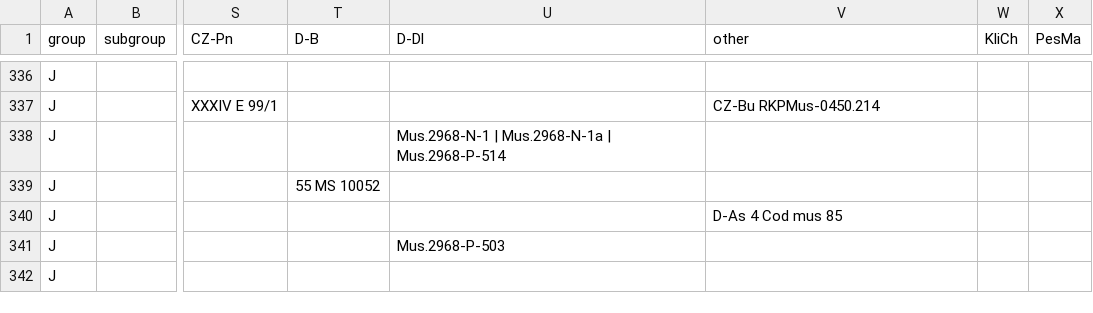
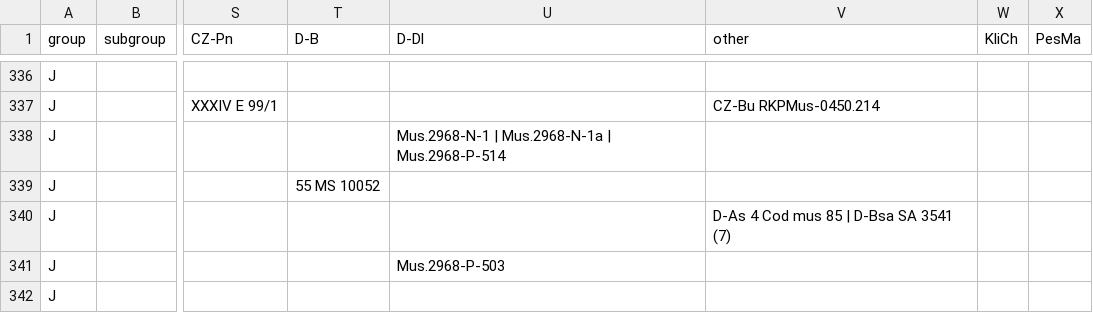
Before and after one commit to edition-esser-skala/tuma-catalogue-of-works, a CSV file: data/catalogue_works.csv, drawn as a sheet; only a part is shown, gaps mark what is left out; the diff names each change by its address in the sheet, - before the commit and + after, or states it on an @@ line.

```diff
--- a/data/catalogue_works.csv
+++ b/data/catalogue_works.csv
-V340 (other): D-As 4 Cod mus 85
+V340 (other): D-As 4 Cod mus 85 | D-Bsa SA 3541 (7)
```
Also changed, not shown: data/works_in_rism.csv.
